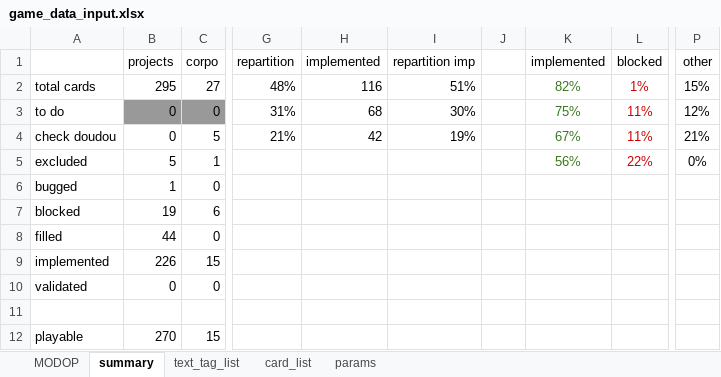
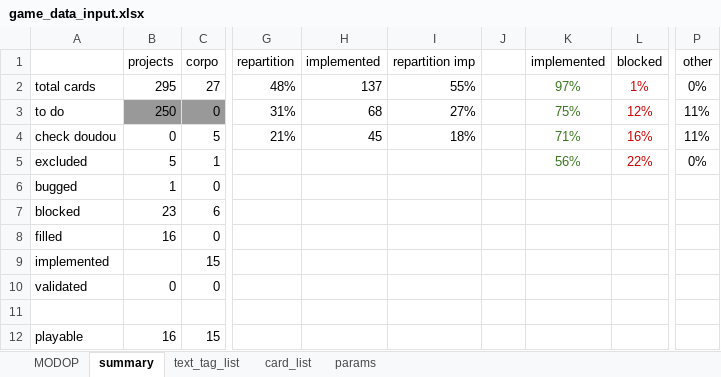
Before and after one commit to Mylaana/AresExpedition, an Excel workbook: ressources/game_data_input.xlsx, sheet summary, drawn as a sheet; only a part is shown, gaps mark what is left out; values as stored, in another font and other column widths than the file's, no borders; charts and pictures not drawn; the diff names each change by its address in the sheet, - before the commit and + after, or states it on an @@ line.

```diff
--- a/ressources/game_data_input.xlsx (sheet summary)
+++ b/ressources/game_data_input.xlsx (sheet summary)
-H2 (implemented): 116
+H2 (implemented): 137
-I2 (repartition imp): 51%
+I2 (repartition imp): 55%
-K2 (implemented): 82%
+K2 (implemented): 97%
-P2 (other): 15%
+P2 (other): 0%
-B3 (projects): 0
+B3 (projects): 250
-I3 (repartition imp): 30%
+I3 (repartition imp): 27%
-L3 (blocked): 11%
+L3 (blocked): 12%
-P3 (other): 12%
+P3 (other): 11%
-H4 (implemented): 42
+H4 (implemented): 45
-I4 (repartition imp): 19%
+I4 (repartition imp): 18%
-K4 (implemented): 67%
+K4 (implemented): 71%
-L4 (blocked): 11%
+L4 (blocked): 16%
-P4 (other): 21%
+P4 (other): 11%
-B7 (projects): 19
+B7 (projects): 23
-B8 (projects): 44
+B8 (projects): 16
-B9 (projects): 226
+B9 (projects): (empty)
-B12 (projects): 270
+B12 (projects): 16
```
Also changed, not shown: sheet card_list, hidden cells, 4 other files.
